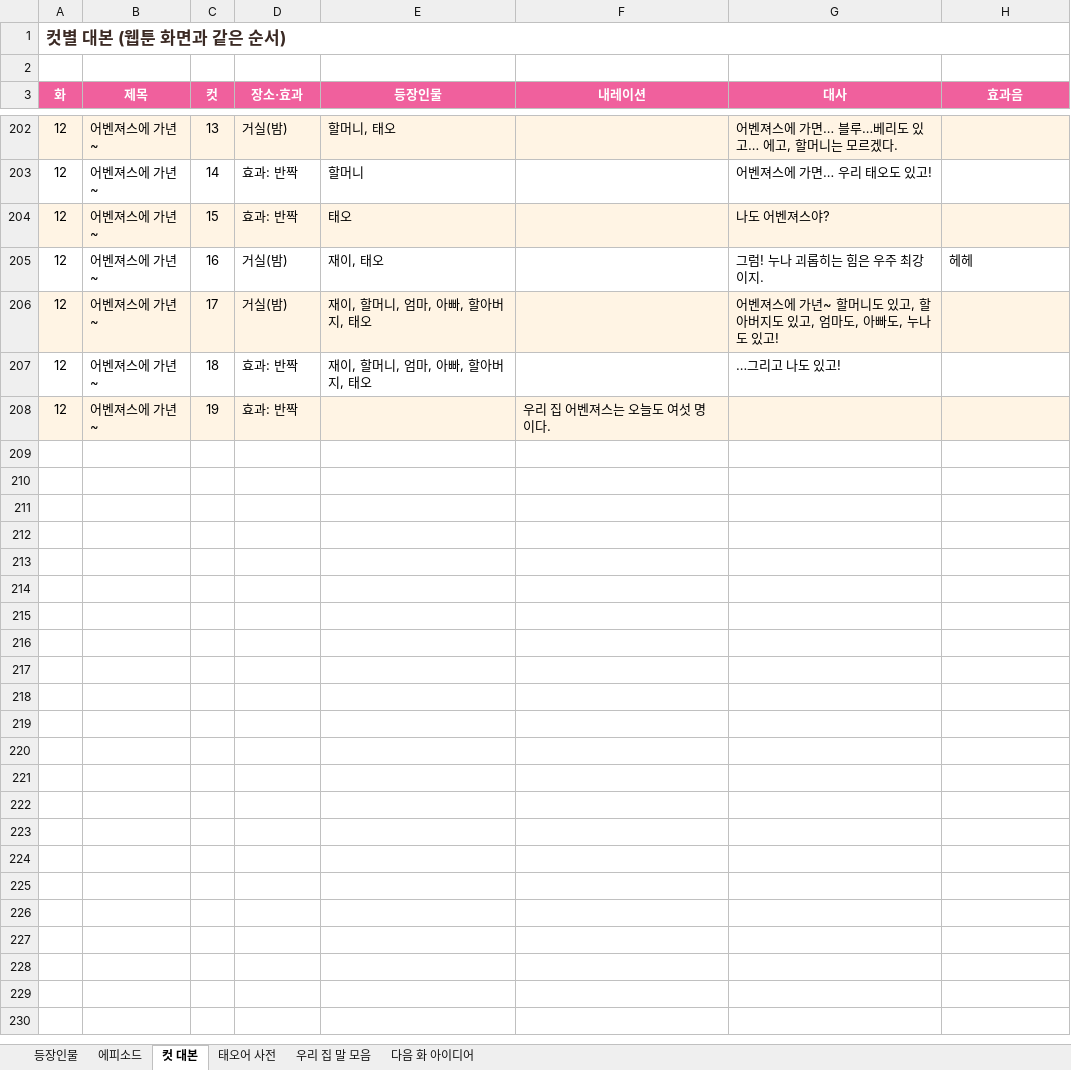
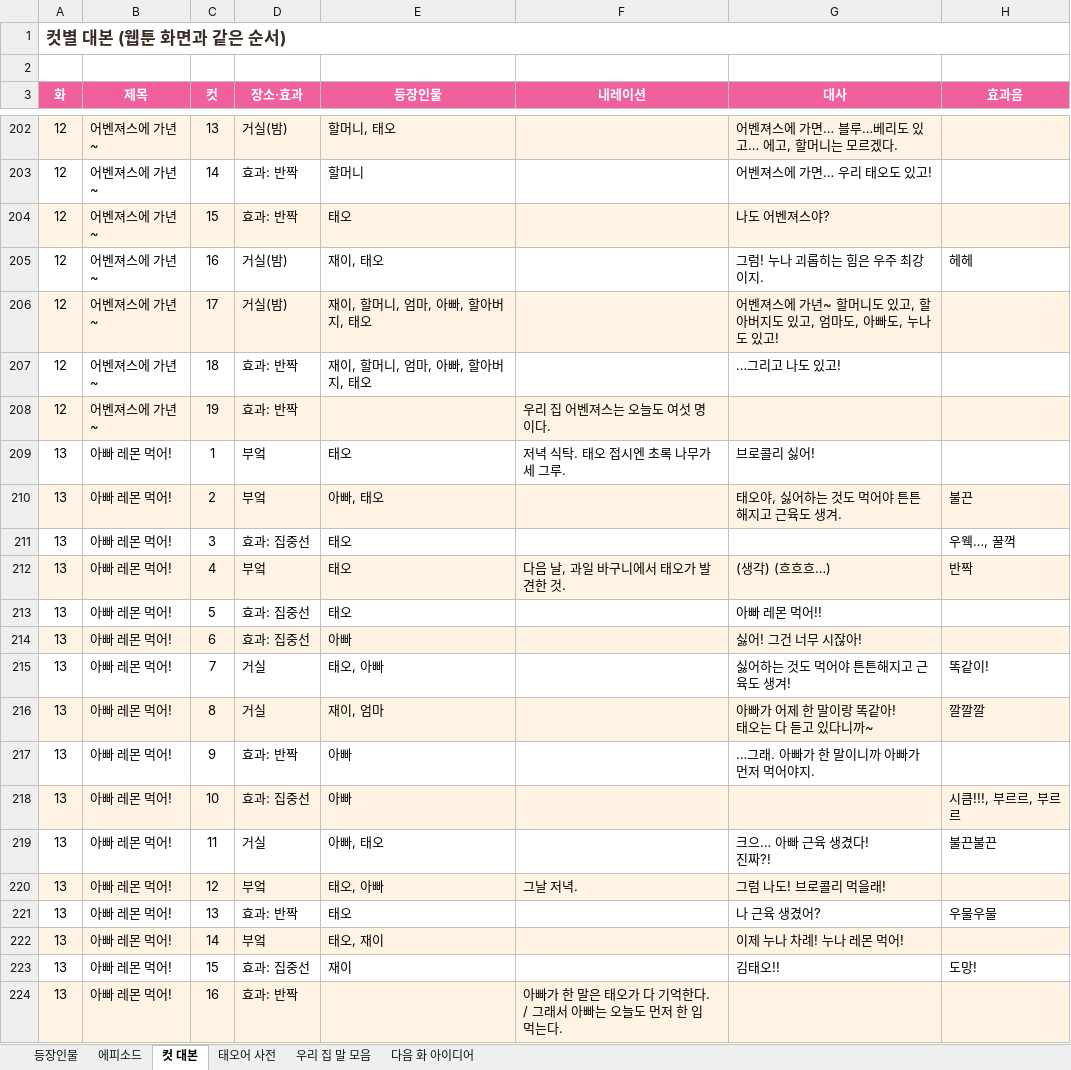
Before and after one commit to seangold8888/seangold8888.github.io, an Excel workbook: webtoon/planning/오늘도우리집_기획표.xlsx, sheet 컷 대본, drawn as a sheet; only a part is shown, gaps mark what is left out; values as stored, in another font and other column widths than the file's, no borders; ↵ is a line break in a cell; the diff names each change by its address in the sheet, - before the commit and + after, or states it on an @@ line.

```diff
--- a/webtoon/planning/오늘도우리집_기획표.xlsx (sheet 컷 대본)
+++ b/webtoon/planning/오늘도우리집_기획표.xlsx (sheet 컷 대본)
+row 209: 13 | 아빠 레몬 먹어! | 1 | 부엌 | 태오 | 저녁 식탁. 태오 접시엔 초록 나무가 세 그루. | 브로콜리 싫어!
+row 210: 13 | 아빠 레몬 먹어! | 2 | 부엌 | 아빠, 태오 |  | 태오야, 싫어하는 것도 먹어야 튼튼해지고 근육도 생겨. | 불끈
+row 211: 13 | 아빠 레몬 먹어! | 3 | 효과: 집중선 | 태오 |  |  | 우웩…, 꿀꺽
+row 212: 13 | 아빠 레몬 먹어! | 4 | 부엌 | 태오 | 다음 날, 과일 바구니에서 태오가 발견한 것. | (생각) (흐흐흐…) | 반짝
+row 213: 13 | 아빠 레몬 먹어! | 5 | 효과: 집중선 | 태오 |  | 아빠 레몬 먹어!!
+row 214: 13 | 아빠 레몬 먹어! | 6 | 효과: 집중선 | 아빠 |  | 싫어! 그건 너무 시잖아!
+row 215: 13 | 아빠 레몬 먹어! | 7 | 거실 | 태오, 아빠 |  | 싫어하는 것도 먹어야 튼튼해지고 근육도 생겨! | 똑같이!
+row 216: 13 | 아빠 레몬 먹어! | 8 | 거실 | 재이, 엄마 |  | 아빠가 어제 한 말이랑 똑같아! ↵ 태오는 다 듣고 있다니까~ | 깔깔깔
+row 217: 13 | 아빠 레몬 먹어! | 9 | 효과: 반짝 | 아빠 |  | …그래. 아빠가 한 말이니까 아빠가 먼저 먹어야지.
+row 218: 13 | 아빠 레몬 먹어! | 10 | 효과: 집중선 | 아빠 |  |  | 시큼!!!, 부르르, 부르르
+row 219: 13 | 아빠 레몬 먹어! | 11 | 거실 | 아빠, 태오 |  | 크으… 아빠 근육 생겼다! ↵ 진짜?! | 불끈불끈
+row 220: 13 | 아빠 레몬 먹어! | 12 | 부엌 | 태오, 아빠 | 그날 저녁. | 그럼 나도! 브로콜리 먹을래!
+row 221: 13 | 아빠 레몬 먹어! | 13 | 효과: 반짝 | 태오 |  | 나 근육 생겼어? | 우물우물
+row 222: 13 | 아빠 레몬 먹어! | 14 | 부엌 | 태오, 재이 |  | 이제 누나 차례! 누나 레몬 먹어!
+row 223: 13 | 아빠 레몬 먹어! | 15 | 효과: 집중선 | 재이 |  | 김태오!! | 도망!
+row 224: 13 | 아빠 레몬 먹어! | 16 | 효과: 반짝 |  | 아빠가 한 말은 태오가 다 기억한다. / 그래서 아빠는 오늘도 먼저 한 입 먹는다.
```
Also changed, not shown: sheet 에피소드, sheet 우리 집 말 모음, 8 other files.
